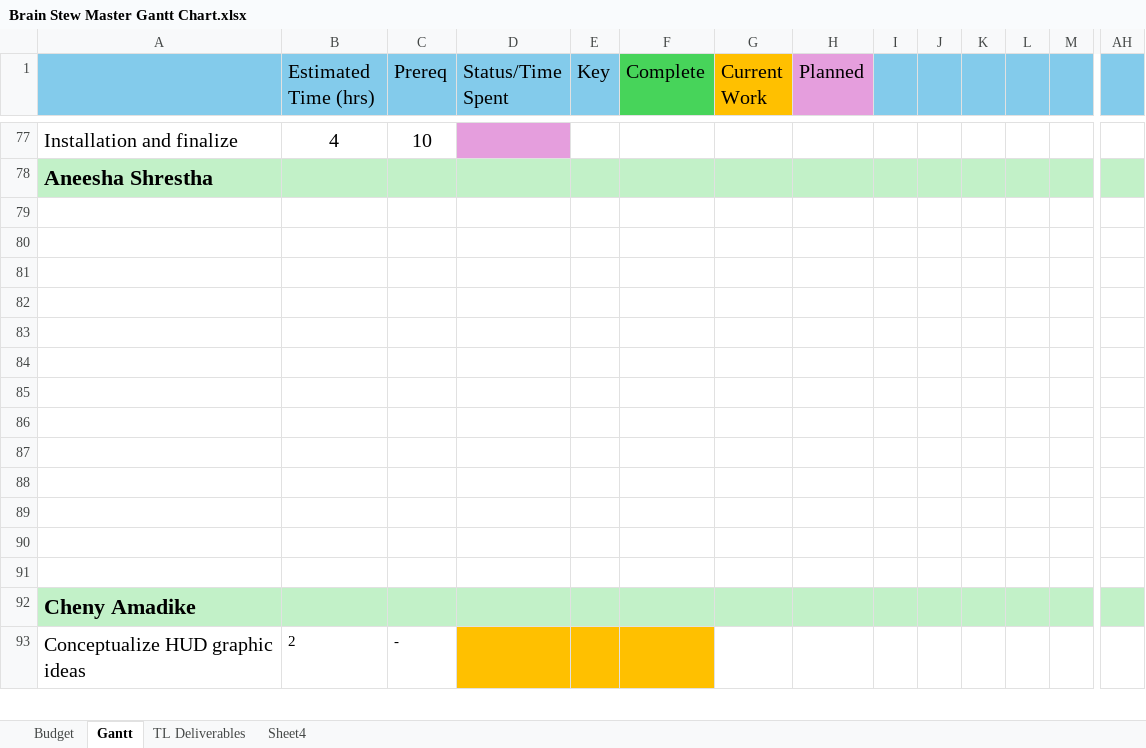
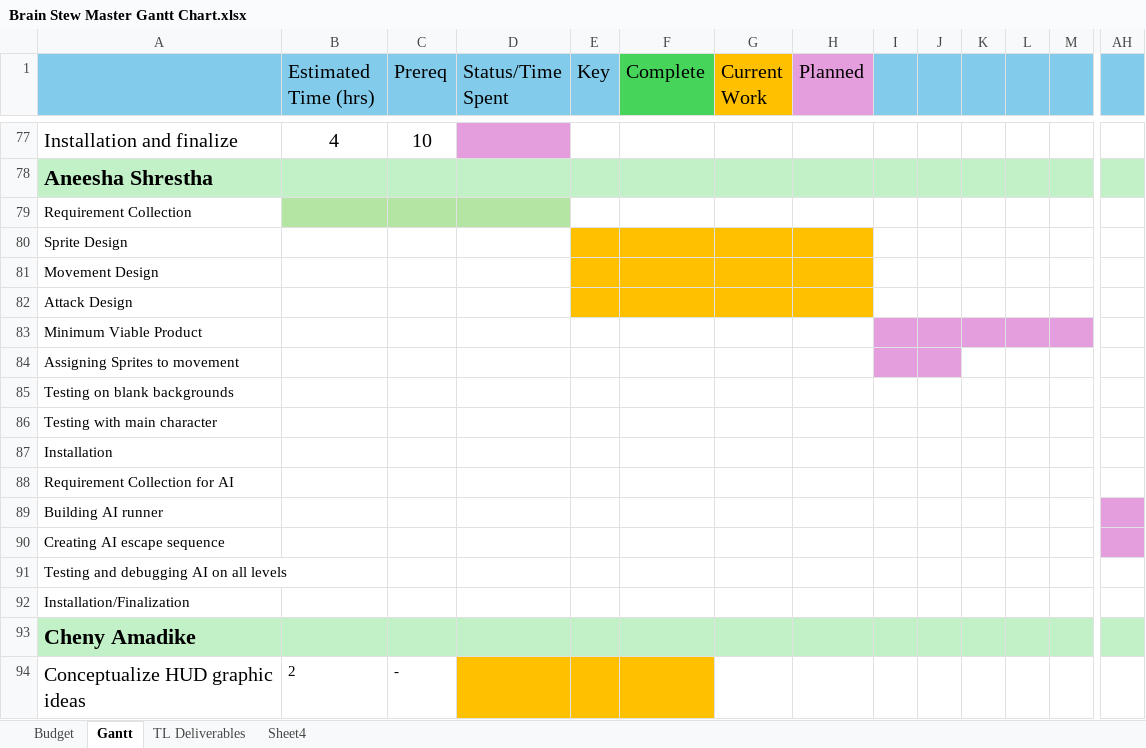
Before and after one commit to CorylC/CS383BrainstewGame, an Excel workbook: 383Game/Doc/Brain Stew Master Gantt Chart.xlsx, sheet Gantt, drawn as a sheet; only a part is shown, gaps mark what is left out; values as stored, in another font and other column widths than the file's, no borders; rows hold the shown columns only; the diff covers the shown part only; the diff names each change by its address in the sheet, - before the commit and + after, or states it on an @@ line.

Commit message:
Updated Master GAANT TL5

```diff
--- a/383Game/Doc/Brain Stew Master Gantt Chart.xlsx (sheet Gantt)
+++ b/383Game/Doc/Brain Stew Master Gantt Chart.xlsx (sheet Gantt)
-A79: (empty)
+A79: Requirement Collection
-B79:D79 fill: none
+B79:D79 fill: #B4E5A2
-A80: (empty)
+A80: Sprite Design
-E80:H82 fill: none
+E80:H82 fill: #FFC000
-A81: (empty)
+A81: Movement Design
-A82: (empty)
+A82: Attack Design
-A83: (empty)
+A83: Minimum Viable Product
-I83:M83 fill: none
+I83:M83 fill: #E59EDD
-A84: (empty)
+A84: Assigning Sprites to movement
-I84:J84 fill: none
+I84:J84 fill: #E59EDD
-A85: (empty)
+A85: Testing on blank backgrounds
-A86: (empty)
+A86: Testing with main character
-A87: (empty)
+A87: Installation
-A88: (empty)
+A88: Requirement Collection for AI
-A89: (empty)
+A89: Building AI runner
-AH89 fill: none
+AH89 fill: #E59EDD
-A90: (empty)
+A90: Creating AI escape sequence
-AH90 fill: none
+AH90 fill: #E59EDD
-A91: (empty)
+A91: Testing and debugging AI on all levels
+row 92: Installation/Finalization
```
Also changed, not shown: cell formats elsewhere in this sheet, 6 other files.
